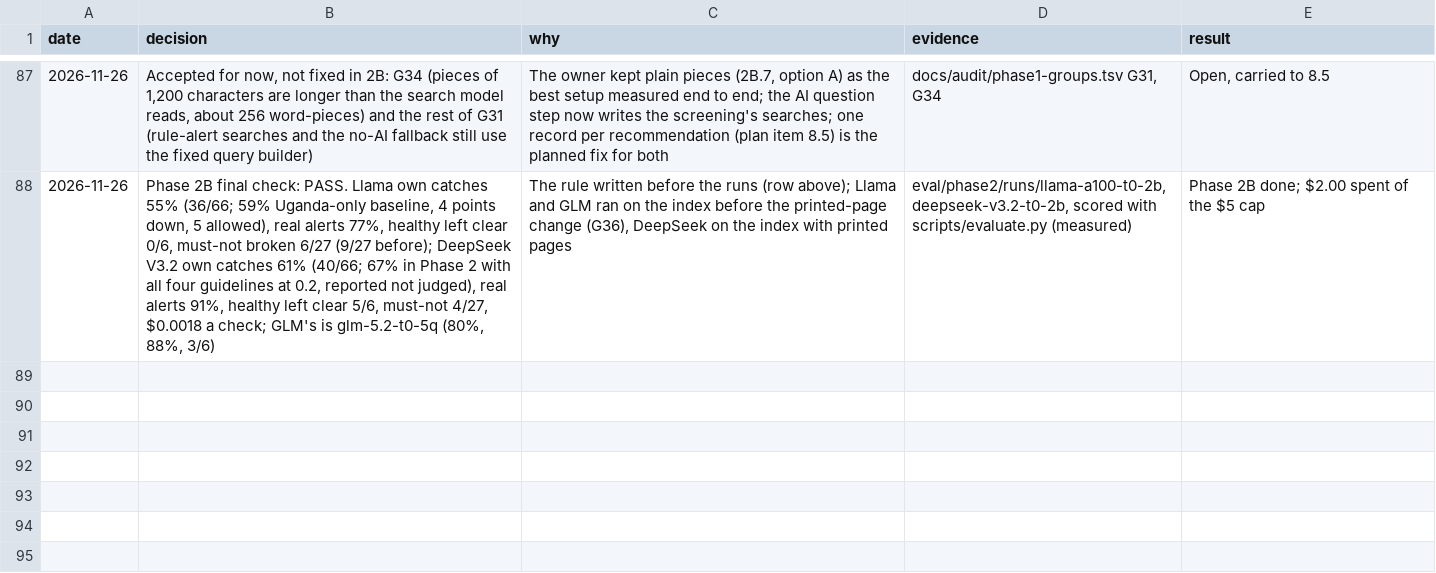
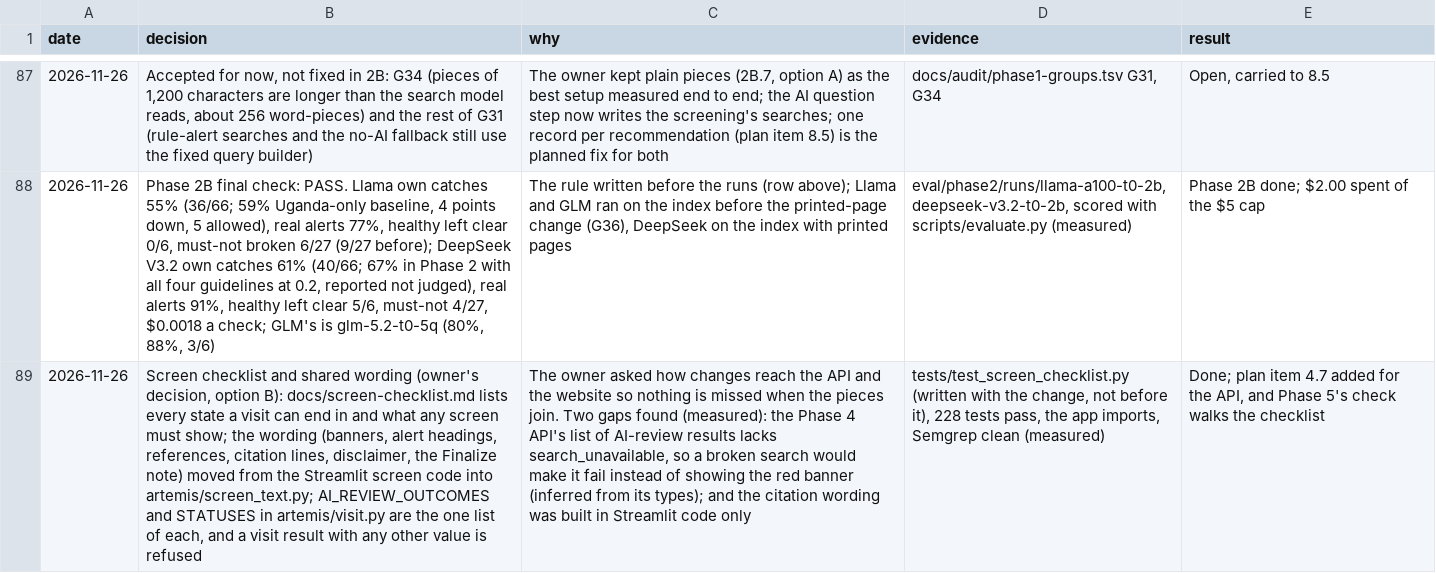
Before and after one commit to atwine/artemis-hiv, a TSV file: docs/decisions.tsv, drawn as a sheet; only a part is shown, gaps mark what is left out; the diff names each change by its address in the sheet, - before the commit and + after, or states it on an @@ line.

```diff
--- a/docs/decisions.tsv
+++ b/docs/decisions.tsv
+row 89: 2026-11-26 | Screen checklist and shared wording (owner's decision, option B): docs/screen-checklist.md lists every state a visit can end in and what any screen must show; the wording (banners, alert headings, references, citation lines, disclaimer, the Finalize note) moved from the Streamlit screen code into artemis/screen_text.py; AI_REVIEW_OUTCOMES and STATUSES in artemis/visit.py are the one list of each, and a visit result with any other value is refused | The owner asked how changes reach the API and the website so nothing is missed when the pieces join. Two gaps found (measured): the Phase 4 API's list of AI-review results lacks search_unavailable, so a broken search would make it fail instead of showing the red banner (inferred from its types); and the citation wording was built in Streamlit code only | tests/test_screen_checklist.py (written with the change, not before it), 228 tests pass, the app imports, Semgrep clean (measured) | Done; plan item 4.7 added for the API, and Phase 5's check walks the checklist
```
Also changed, not shown: docs/refactor/code-map.tsv, docs/refactor/moves.tsv, 13 other files.
